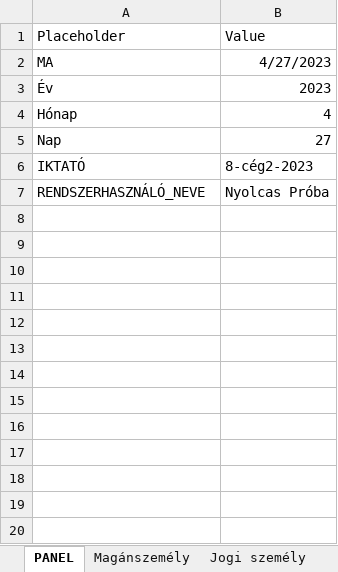
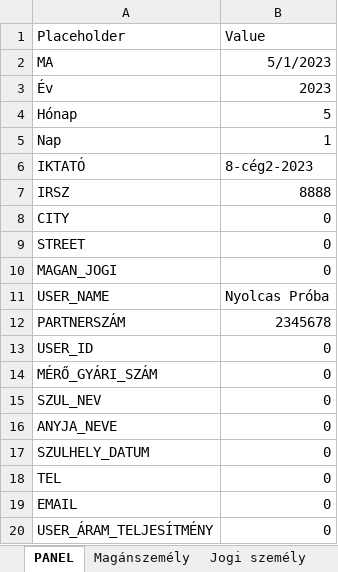
Before and after one commit to ErnstRobert/AUTOMATA, an Excel workbook: word_automation/word_automation.xlsm, sheet PANEL, drawn as a sheet; only a part is shown; values as stored, in another font and other column widths than the file's, no borders; addresses are those after the commit; the diff covers the shown part only; the diff names each change by its address in the sheet, - before the commit and + after, or states it on an @@ line.

```diff
--- a/word_automation/word_automation.xlsm (sheet PANEL)
+++ b/word_automation/word_automation.xlsm (sheet PANEL)
-B2 (Value): 4/27/2023
+B2 (Value): 5/1/2023
-B4 (Value): 4
+B4 (Value): 5
-B5 (Value): 27
+B5 (Value): 1
+row 7: IRSZ | 8888
+row 8: CITY | 0
+row 9: STREET | 0
+row 10: MAGAN_JOGI | 0
-A11 (Placeholder): RENDSZERHASZNÁLÓ_NEVE
+A11 (Placeholder): USER_NAME
+row 12: PARTNERSZÁM | 2345678
+row 13: USER_ID | 0
+row 14: MÉRŐ_GYÁRI_SZÁM | 0
+row 15: SZUL_NEV | 0
+row 16: ANYJA_NEVE | 0
+row 17: SZULHELY_DATUM | 0
+row 18: TEL | 0
+row 19: EMAIL | 0
+row 20: USER_ÁRAM_TELJESÍTMÉNY | 0
```
Also changed, not shown: 16 added rows elsewhere in this sheet, sheet Magánszemély, sheet Jogi személy, sheet Összesítő, word_automation/cég1/7-cég1-2023/Körlevél_HMKE.xlsx, 4 other files.
